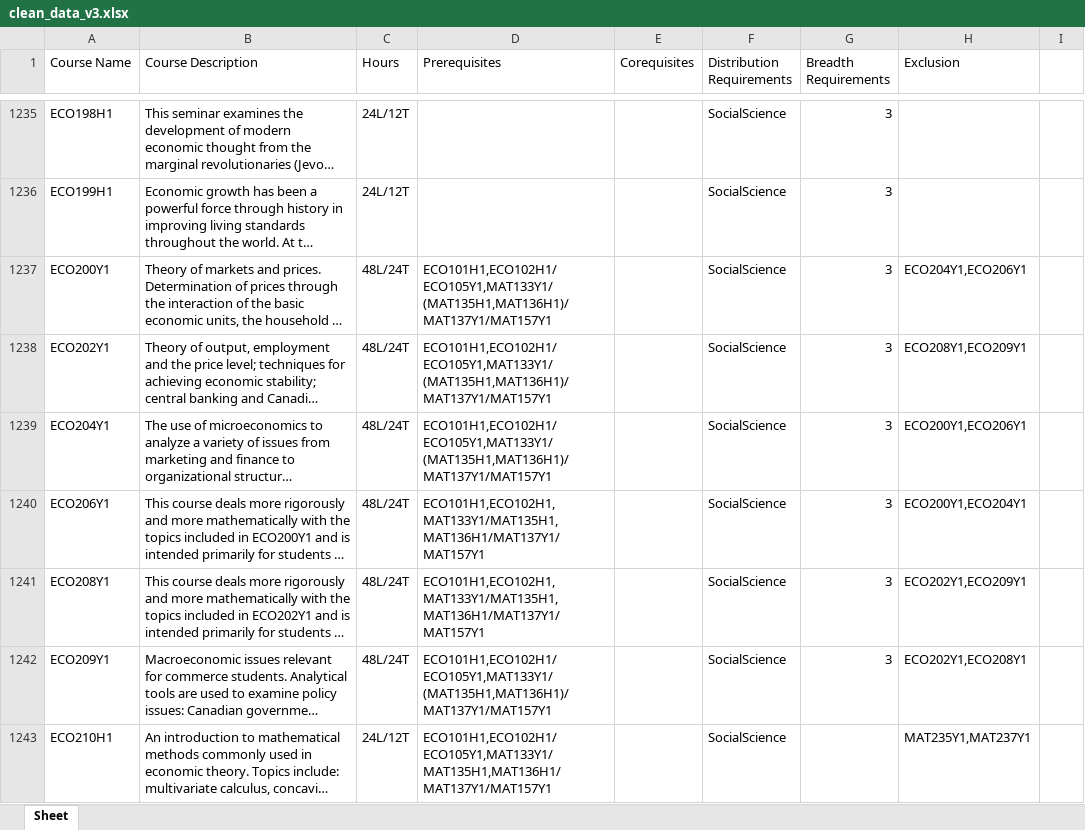
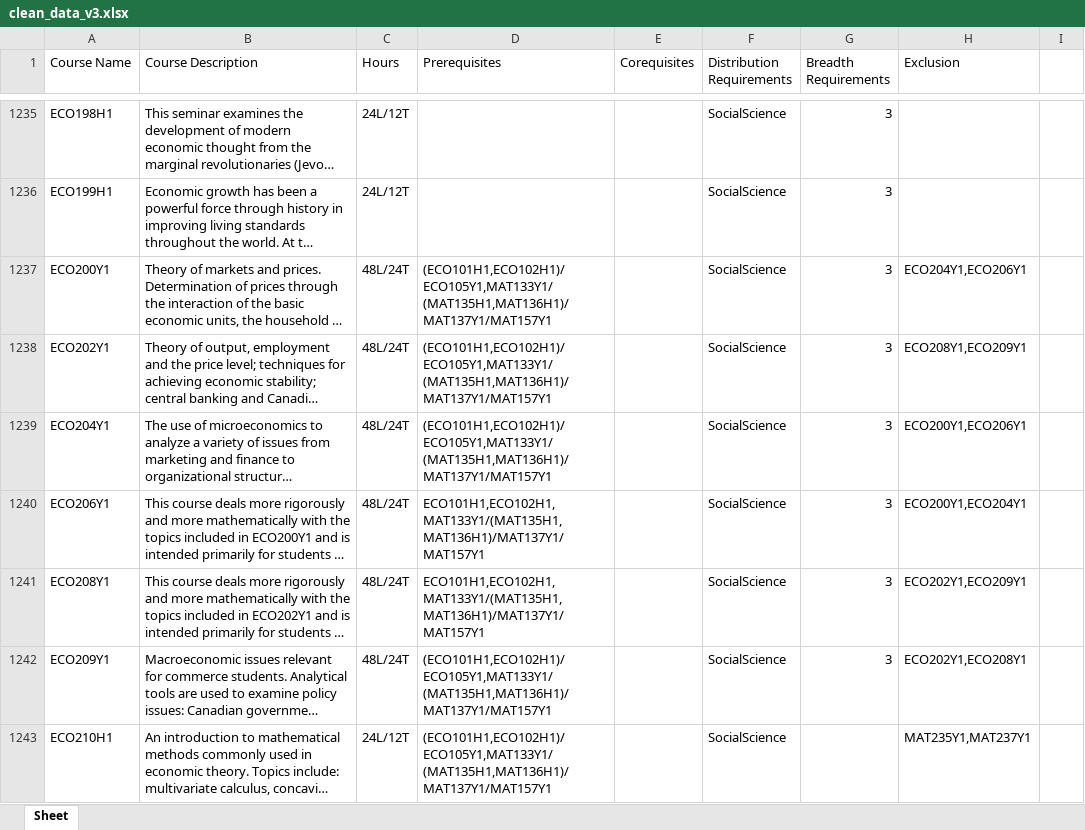
Before and after one commit to venniseho/UofT_Visual_Course_Map, an Excel workbook: clean_data_v3.xlsx, sheet Sheet, drawn as a sheet; only a part is shown, gaps mark what is left out; long unchanged cells end in …; values as stored, in another font and other column widths than the file's, no borders; the diff covers the shown part only; the diff names each change by its address in the sheet, - before the commit and + after, or states it on an @@ line.

Commit message:
updated add prereq

```diff
--- a/clean_data_v3.xlsx (sheet Sheet)
+++ b/clean_data_v3.xlsx (sheet Sheet)
-D1237:D1239 (Prerequisites): ECO101H1,ECO102H1/ECO105Y1,MAT133Y1/(MAT135H1,MAT136H1)/MAT137Y1/MAT157Y1
+D1237:D1239 (Prerequisites): (ECO101H1,ECO102H1)/ECO105Y1,MAT133Y1/(MAT135H1,MAT136H1)/MAT137Y1/MAT157Y1
-D1240:D1241 (Prerequisites): ECO101H1,ECO102H1,MAT133Y1/MAT135H1,MAT136H1/MAT137Y1/MAT157Y1
+D1240:D1241 (Prerequisites): ECO101H1,ECO102H1,MAT133Y1/(MAT135H1,MAT136H1)/MAT137Y1/MAT157Y1
-D1242 (Prerequisites): ECO101H1,ECO102H1/ECO105Y1,MAT133Y1/(MAT135H1,MAT136H1)/MAT137Y1/MAT157Y1
+D1242 (Prerequisites): (ECO101H1,ECO102H1)/ECO105Y1,MAT133Y1/(MAT135H1,MAT136H1)/MAT137Y1/MAT157Y1
-D1243 (Prerequisites): ECO101H1,ECO102H1/ECO105Y1,MAT133Y1/MAT135H1,MAT136H1/MAT137Y1/MAT157Y1
+D1243 (Prerequisites): (ECO101H1,ECO102H1)/ECO105Y1,MAT133Y1/(MAT135H1,MAT136H1)/MAT137Y1/MAT157Y1
```
Also changed, not shown: 65 edited cells elsewhere in this sheet, 4 other files.
